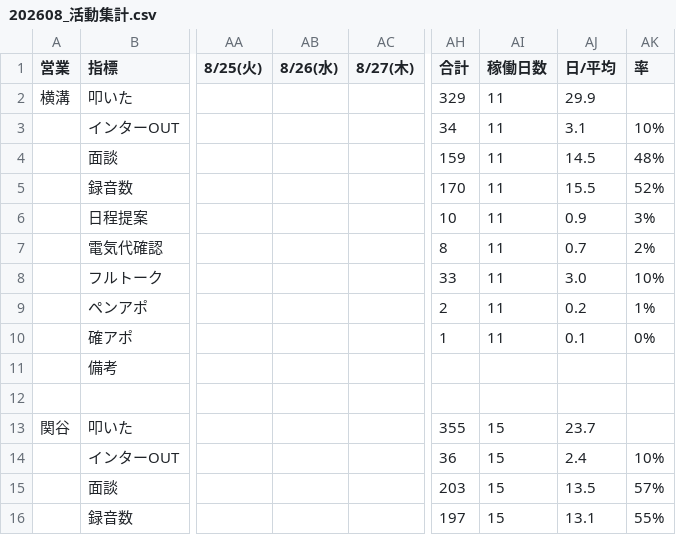
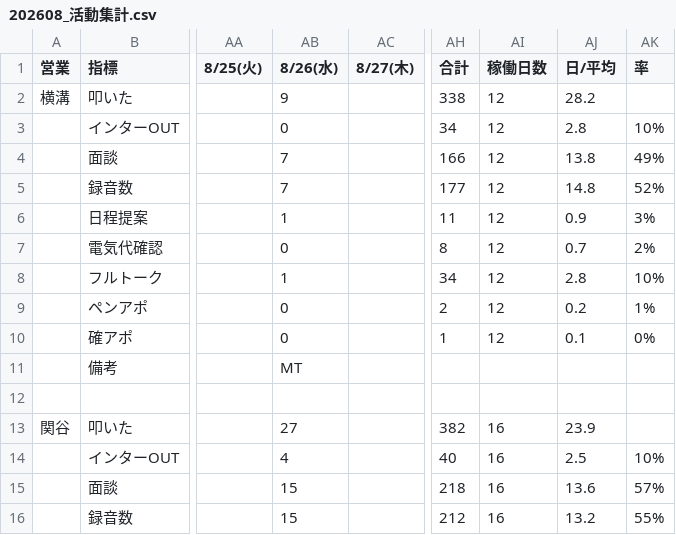
Before and after one commit to shuhei-mori/eiko-report, a CSV file: 202608_活動集計.csv, drawn as a sheet; only a part is shown, gaps mark what is left out; the diff covers the shown part only; the diff names each change by its address in the sheet, - before the commit and + after, or states it on an @@ line.

```diff
--- a/202608_活動集計.csv
+++ b/202608_活動集計.csv
-AB2 (8/26(水)): (empty)
+AB2 (8/26(水)): 9
-AH2 (合計): 329
+AH2 (合計): 338
-AI2:AI10 (稼働日数): 11
+AI2:AI10 (稼働日数): 12
-AJ2 (日/平均): 29.9
+AJ2 (日/平均): 28.2
-AB3 (8/26(水)): (empty)
+AB3 (8/26(水)): 0
-AJ3 (日/平均): 3.1
+AJ3 (日/平均): 2.8
-AB4:AB5 (8/26(水)): (empty)
+AB4:AB5 (8/26(水)): 7
-AH4 (合計): 159
+AH4 (合計): 166
-AJ4 (日/平均): 14.5
+AJ4 (日/平均): 13.8
-AK4 (率): 48%
+AK4 (率): 49%
-AH5 (合計): 170
+AH5 (合計): 177
-AJ5 (日/平均): 15.5
+AJ5 (日/平均): 14.8
-AB6 (8/26(水)): (empty)
+AB6 (8/26(水)): 1
-AH6 (合計): 10
+AH6 (合計): 11
-AB7 (8/26(水)): (empty)
+AB7 (8/26(水)): 0
-AB8 (8/26(水)): (empty)
+AB8 (8/26(水)): 1
-AH8 (合計): 33
+AH8 (合計): 34
-AJ8 (日/平均): 3.0
+AJ8 (日/平均): 2.8
-AB9:AB10 (8/26(水)): (empty)
+AB9:AB10 (8/26(水)): 0
-AB11 (8/26(水)): (empty)
+AB11 (8/26(水)): MT
-AB13 (8/26(水)): (empty)
+AB13 (8/26(水)): 27
-AH13 (合計): 355
+AH13 (合計): 382
-AI13:AI16 (稼働日数): 15
+AI13:AI16 (稼働日数): 16
-AJ13 (日/平均): 23.7
+AJ13 (日/平均): 23.9
-AB14 (8/26(水)): (empty)
+AB14 (8/26(水)): 4
-AH14 (合計): 36
+AH14 (合計): 40
-AJ14 (日/平均): 2.4
+AJ14 (日/平均): 2.5
-AB15:AB16 (8/26(水)): (empty)
+AB15:AB16 (8/26(水)): 15
-AH15 (合計): 203
+AH15 (合計): 218
-AJ15 (日/平均): 13.5
+AJ15 (日/平均): 13.6
-AH16 (合計): 197
+AH16 (合計): 212
-AJ16 (日/平均): 13.1
+AJ16 (日/平均): 13.2
```
Also changed, not shown: 89 edited cells elsewhere in this file, 202608_活動集計_逆.csv, katsudou.csv, 7 other files.
